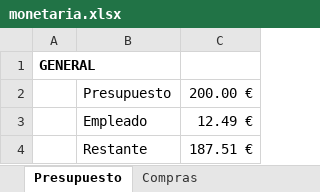
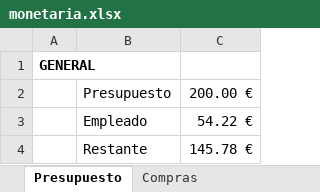
Before and after one commit to ManuelHuesoBejar/Subj_Robotics, an Excel workbook: docs/gestion/monetaria.xlsx, sheet Presupuesto, drawn as a sheet; values as stored, in another font and other column widths than the file's, no borders; conditional formats not drawn; the diff names each change by its address in the sheet, - before the commit and + after, or states it on an @@ line.

```diff
--- a/docs/gestion/monetaria.xlsx (sheet Presupuesto)
+++ b/docs/gestion/monetaria.xlsx (sheet Presupuesto)
-C3: 12.49 €
+C3: 54.22 €
-C4: 187.51 €
+C4: 145.78 €
```
Also changed, not shown: sheet Inventario_cero_coste, sheet Compras.
